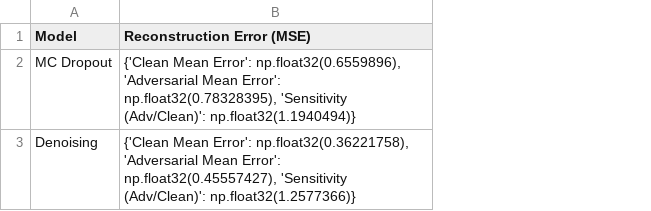
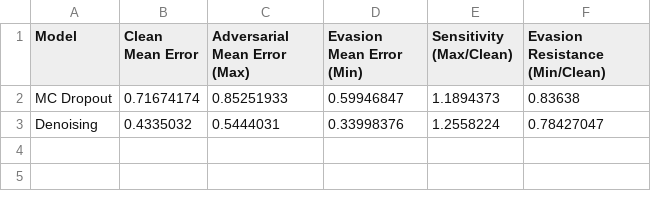
Before and after one commit to HAYKOZAQ/Credit-Card-Fraud-Detection-Using-Autoencoders, a CSV file: results/robustness_results.csv, drawn as a sheet; removed rows and columns are numbered as before the commit, all else as after; the diff names each change by its address in the sheet, - before the commit and + after, or states it on an @@ line.

Commit message:
Add updated model artifacts, results, and visualizations

```diff
--- a/results/robustness_results.csv
+++ b/results/robustness_results.csv
-column B (Reconstruction Error (MSE)), rows 2-3: {'Clean Mean Error': np.float32(0.6559896), 'Adversarial Mean Error': np.float32(0.78328395), 'Sensitivity (Adv/Clean)': np.float32(1.1940494)} | {'Clean Mean Error': np.float32(0.36221758), 'Adversarial Mean Error': np.float32(0.45557427), 'Sensitivity (Adv/Clean)': np.float32(1.2577366)}
+column B (Clean Mean Error), rows 2-3: 0.71674174 | 0.4335032
+column C (Adversarial Mean Error (Max)), rows 2-3: 0.85251933 | 0.5444031
+column D (Evasion Mean Error (Min)), rows 2-3: 0.59946847 | 0.33998376
+column E (Sensitivity (Max/Clean)), rows 2-3: 1.1894373 | 1.2558224
+column F (Evasion Resistance (Min/Clean)), rows 2-3: 0.83638 | 0.78427047
```
Also changed, not shown: results/active_learning_results.csv, 11 other files.
